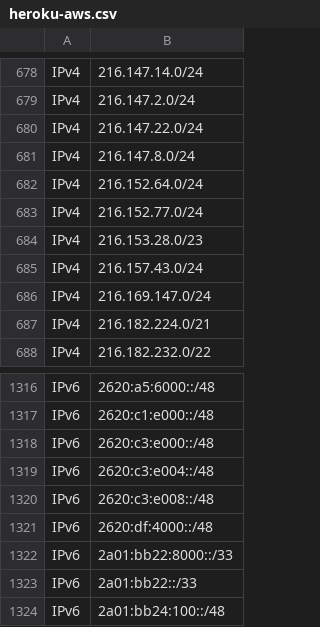
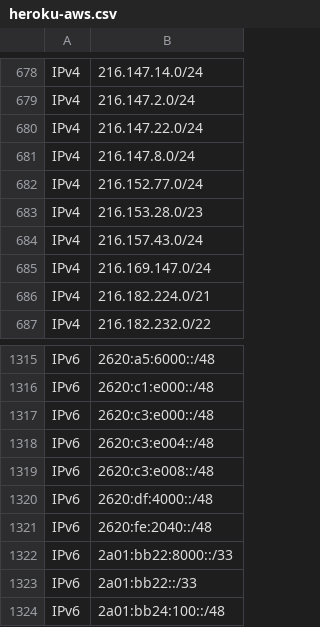
Before and after one commit to disposable/cloud-ip-ranges, a CSV file: csv/heroku-aws.csv, drawn as a sheet; only a part is shown, gaps mark what is left out.

```diff
--- a/csv/heroku-aws.csv
+++ b/csv/heroku-aws.csv
@@ -681,3 +681,2 @@ IPv4,216.147.22.0/24
 IPv4,216.147.8.0/24
-IPv4,216.152.64.0/24
 IPv4,216.152.77.0/24
@@ -1321,2 +1320,3 @@ IPv6,2620:c3:e008::/48
 IPv6,2620:df:4000::/48
+IPv6,2620:fe:2040::/48
 IPv6,2a01:bb22:8000::/33
```
Also changed, not shown: csv/aws.csv, csv/huawei-cloud.csv, 12 other files.
